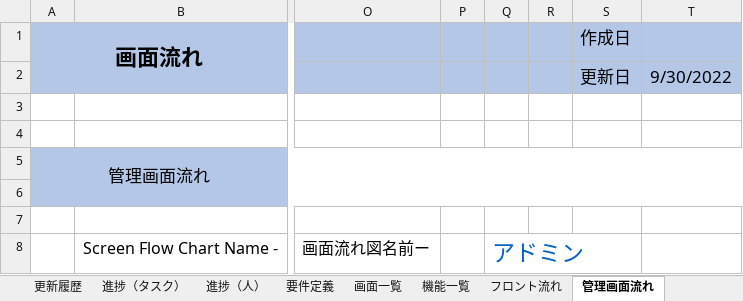
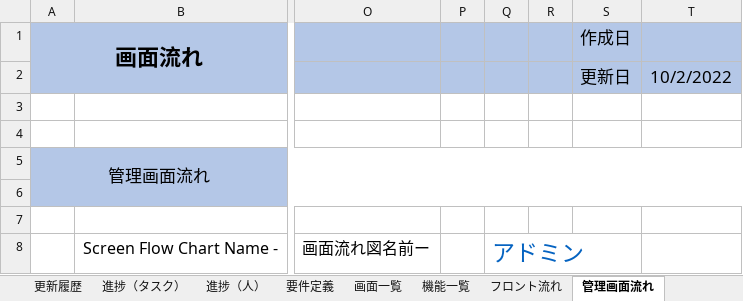
Before and after one commit to Mintawlon/PHPChallenge, an Excel workbook: Project Management/02.設計書/プロジェクト管理(2).xlsx, sheet 管理画面流れ, drawn as a sheet; only a part is shown, gaps mark what is left out; values as stored, in another font and other column widths than the file's, no borders; charts and pictures not drawn; the diff names each change by its address in the sheet, - before the commit and + after, or states it on an @@ line.

```diff
--- a/Project Management/02.設計書/プロジェクト管理(2).xlsx (sheet 管理画面流れ)
+++ b/Project Management/02.設計書/プロジェクト管理(2).xlsx (sheet 管理画面流れ)
-T2: 9/30/2022
+T2: 10/2/2022
```
Also changed, not shown: sheet 表紙, sheet フロント流れ, sheet 進捗（タスク）, sheet 更新履歴, sheet 要件定義, sheet 画面一覧.
